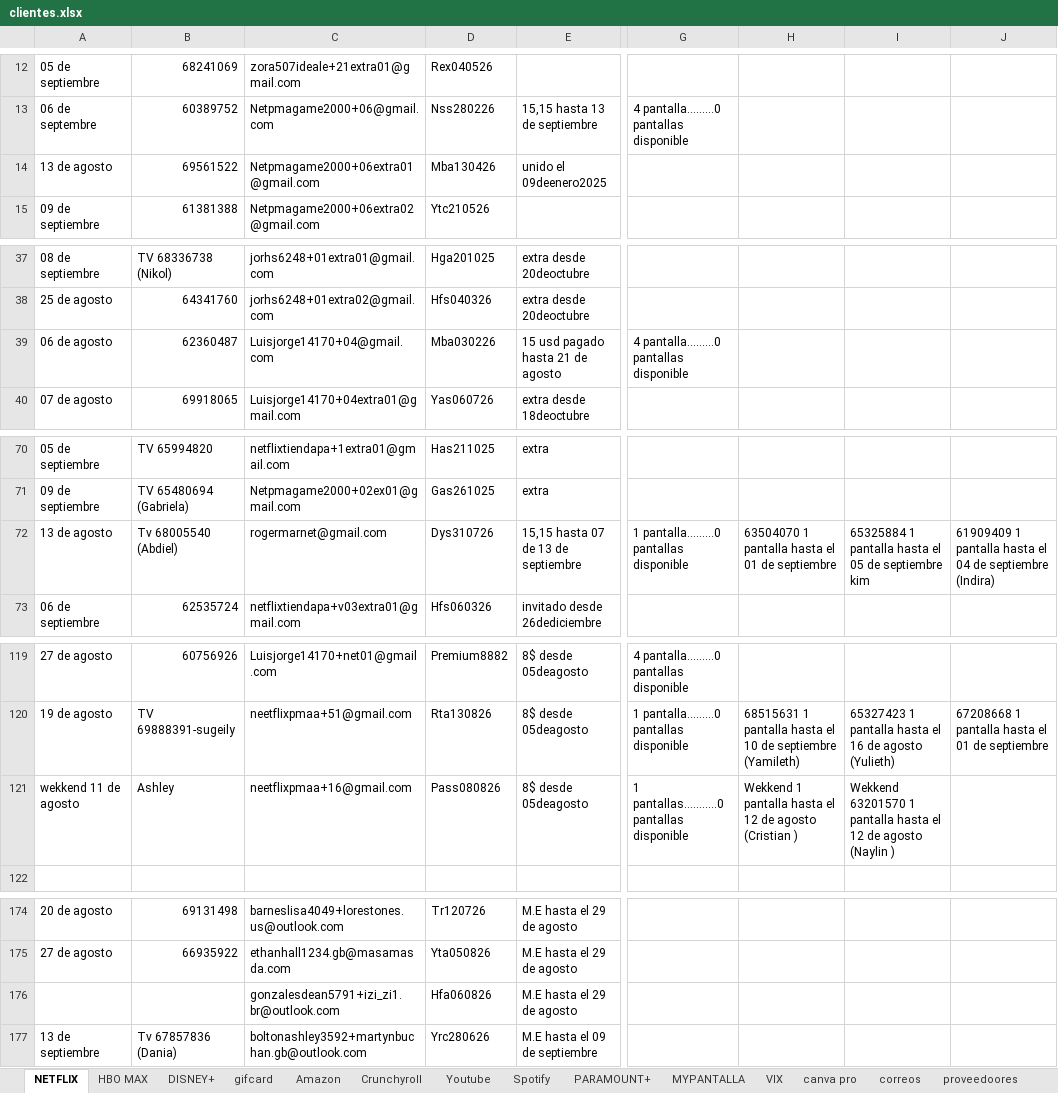
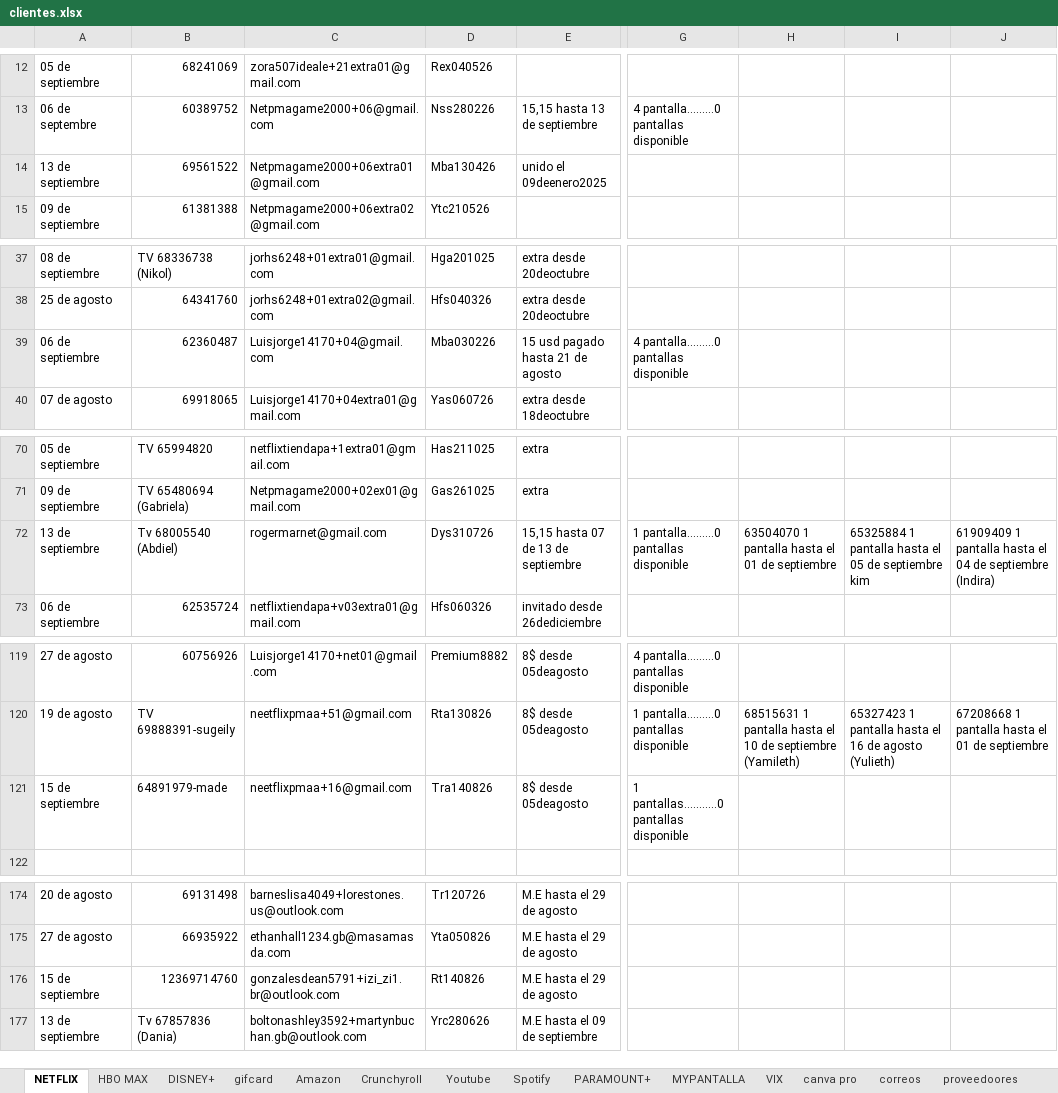
Before and after one commit to andresperea4215-beep/netflix-server, an Excel workbook: clientes.xlsx, sheet NETFLIX, drawn as a sheet; only a part is shown, gaps mark what is left out; values as stored, in another font and other column widths than the file's, no cell formats; charts and pictures not drawn; the diff covers the shown part only; the diff names each change by its address in the sheet, - before the commit and + after, or states it on an @@ line.

Commit message:
Add files via upload

```diff
--- a/clientes.xlsx (sheet NETFLIX)
+++ b/clientes.xlsx (sheet NETFLIX)
-A14: 13 de agosto
+A14: 13 de septiembre
-A39: 06 de agosto
+A39: 06 de septiembre
-A72: 13 de agosto
+A72: 13 de septiembre
-A121: wekkend 11 de agosto
+A121: 15 de septiembre
-B121: Ashley
+B121: 64891979-made
-D121: Pass080826
+D121: Tra140826
-H121: Wekkend 1 pantalla hasta el 12 de agosto (Cristian )
+H121: (empty)
-I121: Wekkend 63201570 1 pantalla hasta el 12 de agosto (Naylin )
+I121: (empty)
-A176: (empty)
+A176: 15 de septiembre
-B176: (empty)
+B176: 12369714760
-D176: Hfa060826
+D176: Rt140826
```
Also changed, not shown: 3 edited cells elsewhere in this sheet, sheet Spotify, sheet Crunchyroll, cell formats, charts or pictures.
